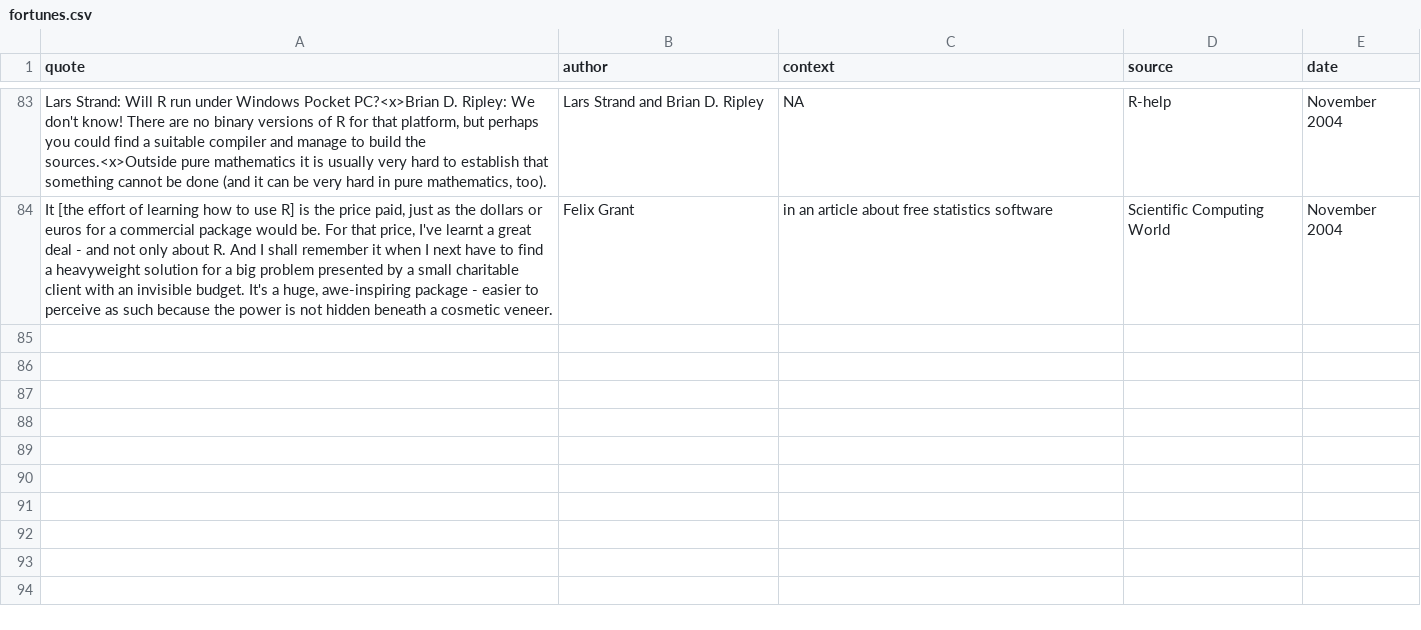
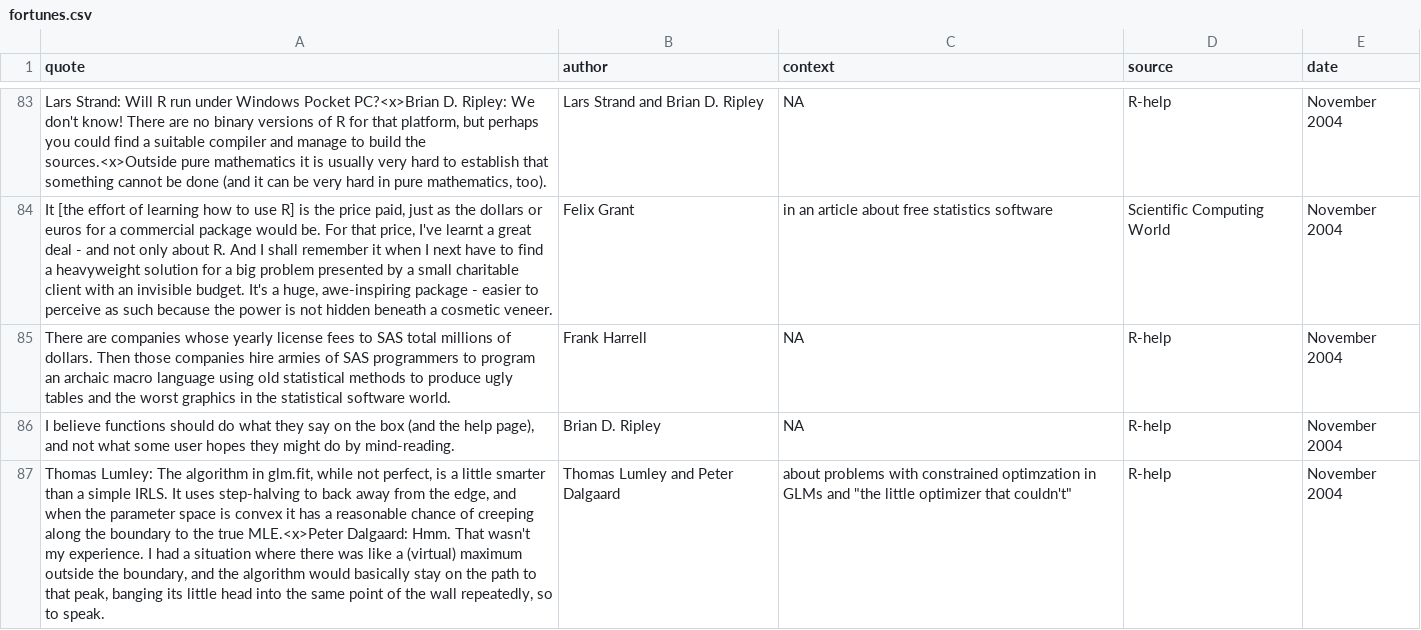
Before and after one commit to r-forge/fortunes, a CSV file: trunk/inst/fortunes/fortunes.csv, drawn as a sheet; only a part is shown, gaps mark what is left out; the diff names each change by its address in the sheet, - before the commit and + after, or states it on an @@ line.

Commit message:
*** empty log message ***
git-svn-id: svn://svn.r-forge.r-project.org/svnroot/fortunes@75 edb9625f-4e0d-4859-8d74-9fd3b1da38cb

```diff
--- a/trunk/inst/fortunes/fortunes.csv
+++ b/trunk/inst/fortunes/fortunes.csv
+row 85: There are companies whose yearly license fees to SAS total millions of dollars. Then those companies hire armies of SAS programmers to program an archaic macro language using old statistical methods to produce ugly tables and the worst graphics in the statistical software world. | Frank Harrell | NA | R-help | November 2004
+row 86: I believe functions should do what they say on the box (and the help page), and not what some user hopes they might do by mind-reading. | Brian D. Ripley | NA | R-help | November 2004
+row 87: Thomas Lumley: The algorithm in glm.fit, while not perfect, is a little smarter than a simple IRLS. It uses step-halving to back away from the edge, and when the parameter space is convex it has a reasonable chance of creeping along the boundary to the true MLE.<x>Peter Dalgaard: Hmm. That wasn't my experience. I had a situation where there was like a (virtual) maximum outside the boundary, and the algorithm would basically stay on the path to that peak, banging its little head into the same point of the wall repeatedly, so to speak. | Thomas Lumley and Peter Dalgaard | about problems with constrained optimzation in GLMs and "the little optimizer that couldn't" | R-help | November 2004
```
Also changed, not shown: 1 other file.
